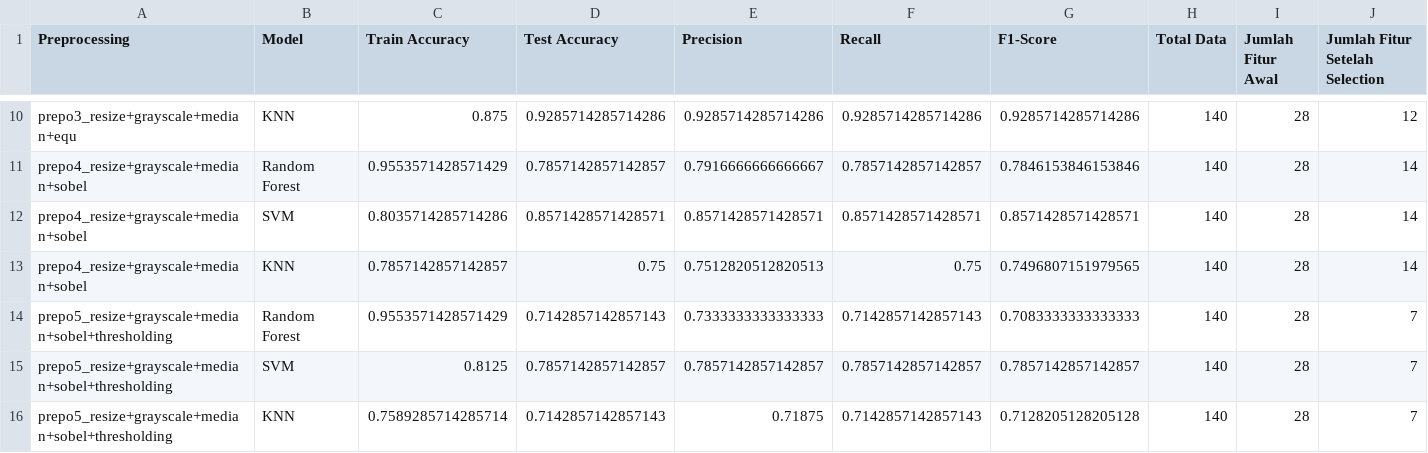
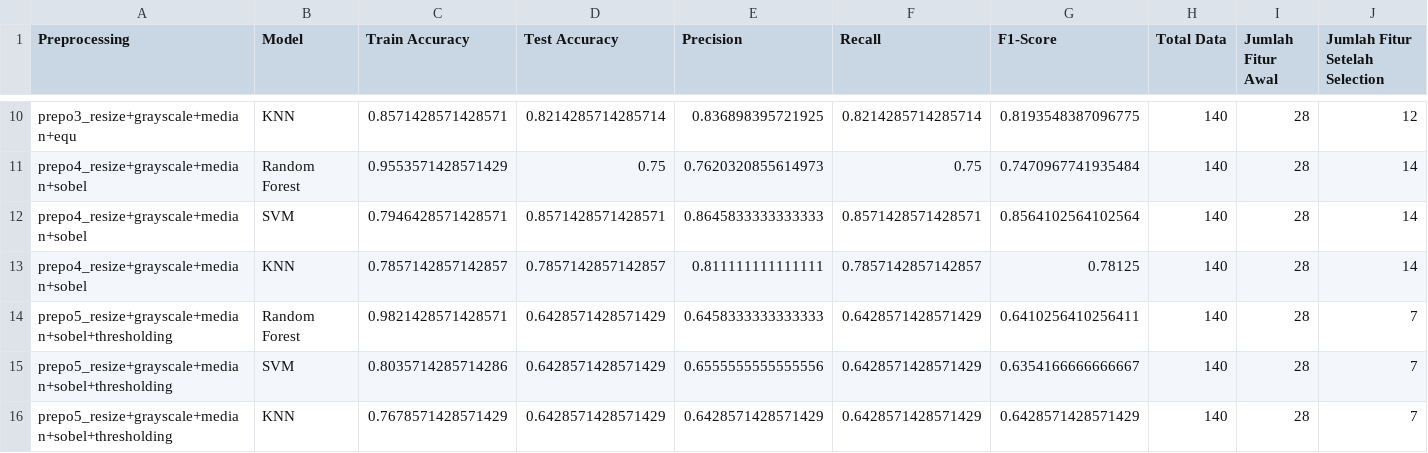
Before and after one commit to Cannaset/Project-PCD-Kelompok-16, a CSV file: hasil_klasifikasi/hasil_klasifikasi_semua_prepo.csv, drawn as a sheet; only a part is shown, gaps mark what is left out; the diff covers the shown part only; the diff names each change by its address in the sheet, - before the commit and + after, or states it on an @@ line.

```diff
--- a/hasil_klasifikasi/hasil_klasifikasi_semua_prepo.csv
+++ b/hasil_klasifikasi/hasil_klasifikasi_semua_prepo.csv
-C10 (Train Accuracy): 0.875
+C10 (Train Accuracy): 0.8571428571428571
-D10 (Test Accuracy): 0.9285714285714286
+D10 (Test Accuracy): 0.8214285714285714
-E10 (Precision): 0.9285714285714286
+E10 (Precision): 0.836898395721925
-F10 (Recall): 0.9285714285714286
+F10 (Recall): 0.8214285714285714
-G10 (F1-Score): 0.9285714285714286
+G10 (F1-Score): 0.8193548387096775
-D11 (Test Accuracy): 0.7857142857142857
+D11 (Test Accuracy): 0.75
-E11 (Precision): 0.7916666666666667
+E11 (Precision): 0.7620320855614973
-F11 (Recall): 0.7857142857142857
+F11 (Recall): 0.75
-G11 (F1-Score): 0.7846153846153846
+G11 (F1-Score): 0.7470967741935484
-C12 (Train Accuracy): 0.8035714285714286
+C12 (Train Accuracy): 0.7946428571428571
-E12 (Precision): 0.8571428571428571
+E12 (Precision): 0.8645833333333333
-G12 (F1-Score): 0.8571428571428571
+G12 (F1-Score): 0.8564102564102564
-D13 (Test Accuracy): 0.75
+D13 (Test Accuracy): 0.7857142857142857
-E13 (Precision): 0.7512820512820513
+E13 (Precision): 0.811111111111111
-F13 (Recall): 0.75
+F13 (Recall): 0.7857142857142857
-G13 (F1-Score): 0.7496807151979565
+G13 (F1-Score): 0.78125
-C14 (Train Accuracy): 0.9553571428571429
+C14 (Train Accuracy): 0.9821428571428571
-D14 (Test Accuracy): 0.7142857142857143
+D14 (Test Accuracy): 0.6428571428571429
-E14 (Precision): 0.7333333333333333
+E14 (Precision): 0.6458333333333333
-F14 (Recall): 0.7142857142857143
+F14 (Recall): 0.6428571428571429
-G14 (F1-Score): 0.7083333333333333
+G14 (F1-Score): 0.6410256410256411
-C15 (Train Accuracy): 0.8125
+C15 (Train Accuracy): 0.8035714285714286
-D15 (Test Accuracy): 0.7857142857142857
+D15 (Test Accuracy): 0.6428571428571429
-E15 (Precision): 0.7857142857142857
+E15 (Precision): 0.6555555555555556
-F15 (Recall): 0.7857142857142857
+F15 (Recall): 0.6428571428571429
-G15 (F1-Score): 0.7857142857142857
+G15 (F1-Score): 0.6354166666666667
-C16 (Train Accuracy): 0.7589285714285714
+C16 (Train Accuracy): 0.7678571428571429
-D16 (Test Accuracy): 0.7142857142857143
+D16 (Test Accuracy): 0.6428571428571429
-E16 (Precision): 0.71875
+E16 (Precision): 0.6428571428571429
-F16 (Recall): 0.7142857142857143
+F16 (Recall): 0.6428571428571429
-G16 (F1-Score): 0.7128205128205128
+G16 (F1-Score): 0.6428571428571429
```
Also changed, not shown: 1 added row, 1 removed row and 28 edited cells elsewhere in this file, 2 other files.
